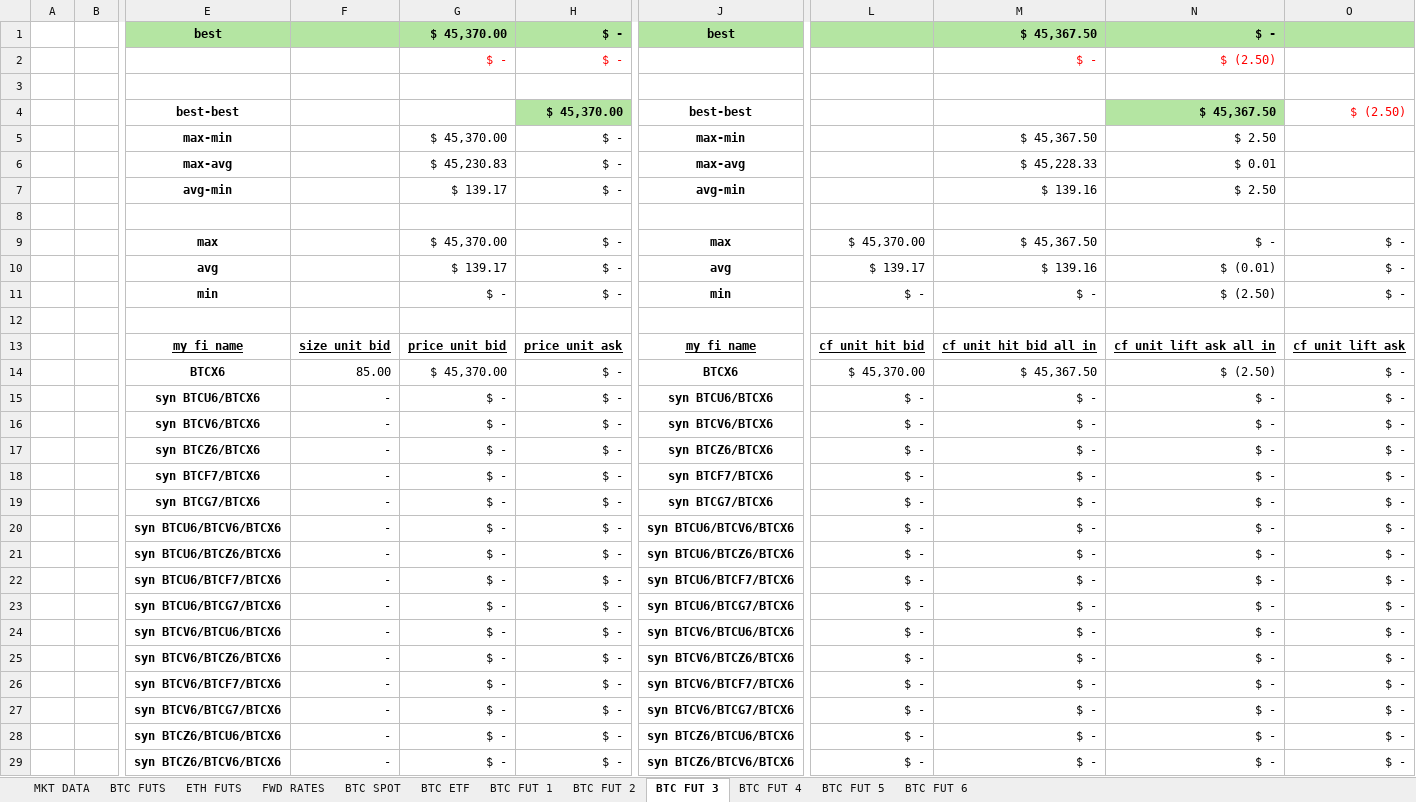
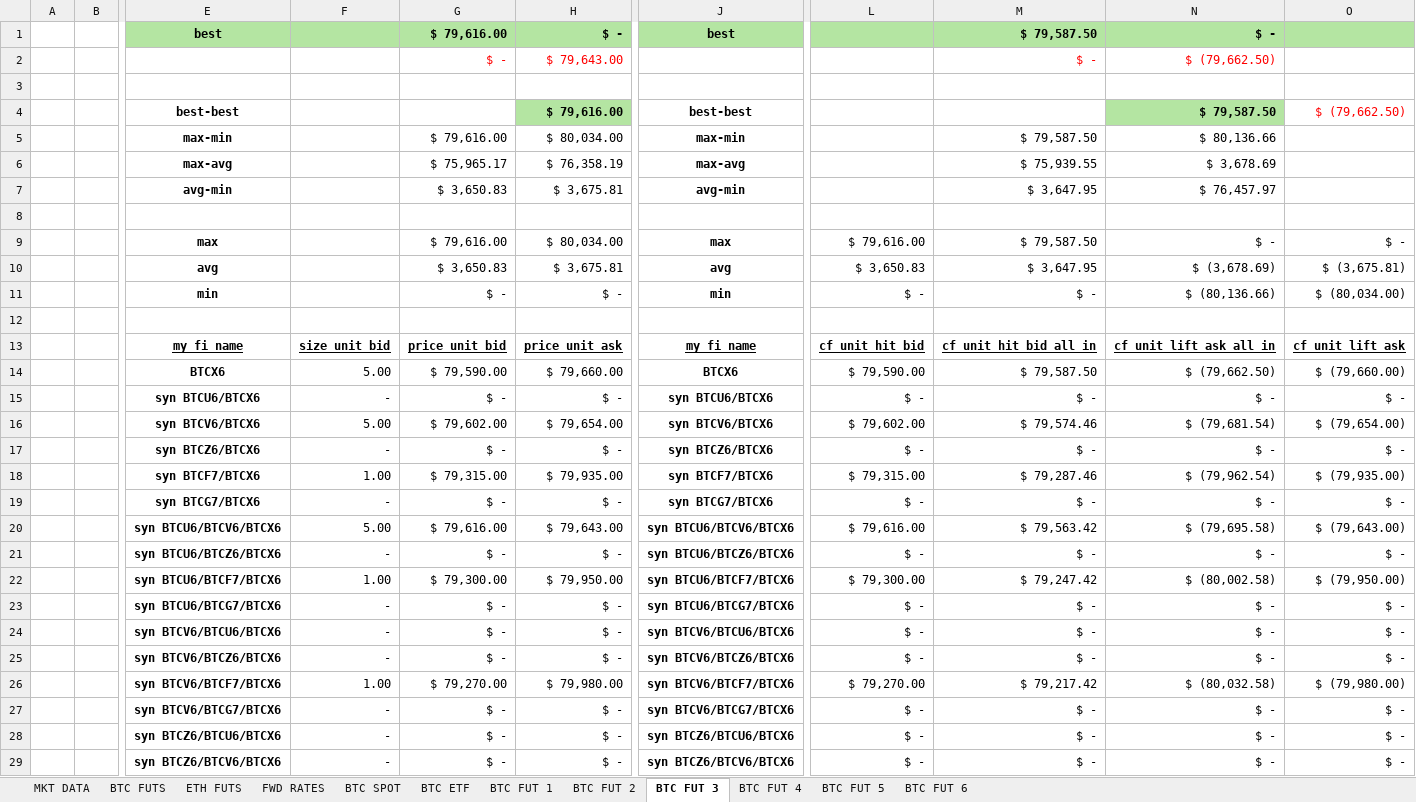
Before and after one commit to mikehyland-quant/crypto-project, an Excel workbook: spreadsheets/2026 Crypto Mkt Data.xlsx, sheet BTC FUT 3, drawn as a sheet; only a part is shown, gaps mark what is left out; values as stored, in another font and other column widths than the file's, no borders; conditional formats not drawn; removed rows and columns are numbered as before the commit, all else as after; rows hold the shown columns only; the diff covers the shown part only; the diff names each change by its address in the sheet, - before the commit and + after, or states it on an @@ line.

```diff
--- a/spreadsheets/2026 Crypto Mkt Data.xlsx (sheet BTC FUT 3)
+++ b/spreadsheets/2026 Crypto Mkt Data.xlsx (sheet BTC FUT 3)
-G1: $ 45,370.00
+G1: $ 79,616.00
-M1: $ 45,367.50
+M1: $ 79,587.50
-H2: $ -
+H2: $ 79,643.00
-N2: $ (2.50)
+N2: $ (79,662.50)
-row 4:  |  | best-best |  |  | $ 45,370.00 | best-best |  |  | $ 45,367.50 | $ (2.50)
-row 5:  |  | max-min |  | $ 45,370.00 | $ - | max-min |  | $ 45,367.50 | $ 2.50
-row 6:  |  | max-avg |  | $ 45,230.83 | $ - | max-avg |  | $ 45,228.33 | $ 0.01
-row 7:  |  | avg-min |  | $ 139.17 | $ - | avg-min |  | $ 139.16 | $ 2.50
+row 4:  |  | best-best |  |  | $ 79,616.00 | best-best |  |  | $ 79,587.50 | $ (79,662.50)
+row 5:  |  | max-min |  | $ 79,616.00 | $ 80,034.00 | max-min |  | $ 79,587.50 | $ 80,136.66
+row 6:  |  | max-avg |  | $ 75,965.17 | $ 76,358.19 | max-avg |  | $ 75,939.55 | $ 3,678.69
+row 7:  |  | avg-min |  | $ 3,650.83 | $ 3,675.81 | avg-min |  | $ 3,647.95 | $ 76,457.97
-G9: $ 45,370.00
+G9: $ 79,616.00
-H9: $ -
+H9: $ 80,034.00
-L9: $ 45,370.00
+L9: $ 79,616.00
-M9: $ 45,367.50
+M9: $ 79,587.50
-row 10:  |  | avg |  | $ 139.17 | $ - | avg | $ 139.17 | $ 139.16 | $ (0.01) | $ -
+row 10:  |  | avg |  | $ 3,650.83 | $ 3,675.81 | avg | $ 3,650.83 | $ 3,647.95 | $ (3,678.69) | $ (3,675.81)
-N11: $ (2.50)
+N11: $ (80,136.66)
-O11: $ -
+O11: $ (80,034.00)
-row 14:  |  | BTCX6 | 85.00 | $ 45,370.00 | $ - | BTCX6 | $ 45,370.00 | $ 45,367.50 | $ (2.50) | $ -
+row 14:  |  | BTCX6 | 5.00 | $ 79,590.00 | $ 79,660.00 | BTCX6 | $ 79,590.00 | $ 79,587.50 | $ (79,662.50) | $ (79,660.00)
-row 16:  |  | syn BTCV6/BTCX6 | - | $ - | $ - | syn BTCV6/BTCX6 | $ - | $ - | $ - | $ -
+row 16:  |  | syn BTCV6/BTCX6 | 5.00 | $ 79,602.00 | $ 79,654.00 | syn BTCV6/BTCX6 | $ 79,602.00 | $ 79,574.46 | $ (79,681.54) | $ (79,654.00)
-row 18:  |  | syn BTCF7/BTCX6 | - | $ - | $ - | syn BTCF7/BTCX6 | $ - | $ - | $ - | $ -
+row 18:  |  | syn BTCF7/BTCX6 | 1.00 | $ 79,315.00 | $ 79,935.00 | syn BTCF7/BTCX6 | $ 79,315.00 | $ 79,287.46 | $ (79,962.54) | $ (79,935.00)
-row 20:  |  | syn BTCU6/BTCV6/BTCX6 | - | $ - | $ - | syn BTCU6/BTCV6/BTCX6 | $ - | $ - | $ - | $ -
+row 20:  |  | syn BTCU6/BTCV6/BTCX6 | 5.00 | $ 79,616.00 | $ 79,643.00 | syn BTCU6/BTCV6/BTCX6 | $ 79,616.00 | $ 79,563.42 | $ (79,695.58) | $ (79,643.00)
-row 22:  |  | syn BTCU6/BTCF7/BTCX6 | - | $ - | $ - | syn BTCU6/BTCF7/BTCX6 | $ - | $ - | $ - | $ -
+row 22:  |  | syn BTCU6/BTCF7/BTCX6 | 1.00 | $ 79,300.00 | $ 79,950.00 | syn BTCU6/BTCF7/BTCX6 | $ 79,300.00 | $ 79,247.42 | $ (80,002.58) | $ (79,950.00)
-row 26:  |  | syn BTCV6/BTCF7/BTCX6 | - | $ - | $ - | syn BTCV6/BTCF7/BTCX6 | $ - | $ - | $ - | $ -
+row 26:  |  | syn BTCV6/BTCF7/BTCX6 | 1.00 | $ 79,270.00 | $ 79,980.00 | syn BTCV6/BTCF7/BTCX6 | $ 79,270.00 | $ 79,217.42 | $ (80,032.58) | $ (79,980.00)
```
Also changed, not shown: 9 added rows and 9 removed rows elsewhere in this sheet, sheet MKT DATA, sheet BTC FUTS, sheet ETH FUTS, sheet FWD RATES, sheet BTC ETF, sheet BTC FUT 5, 5 more sheets, formulas that keep their value, spreadsheets/2026 BTC ETF Ratios.xlsx, spreadsheets/2026 Fin Inst Database.xlsx, 5 other files.
